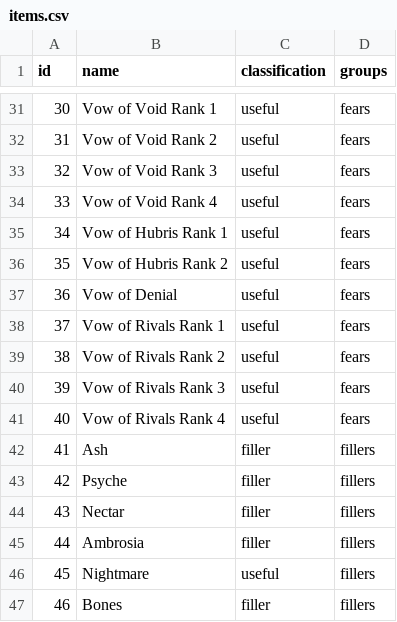
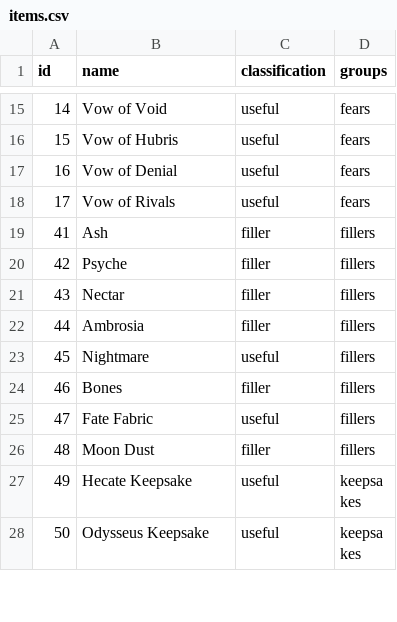
Before and after one commit to Tenacer/Archipelago-HadesII, a CSV file: worlds/hades_ii/data/items.csv, drawn as a sheet; only a part is shown, gaps mark what is left out; the shorter side is filled out with more unchanged rows; removed rows and columns are numbered as before the commit, all else as after; the diff covers the shown part only; the diff names each change by its address in the sheet, - before the commit and + after, or states it on an @@ line.

Commit message:
Consolidate per-rank vow items into single base items

```diff
--- a/worlds/hades_ii/data/items.csv
+++ b/worlds/hades_ii/data/items.csv
@@ column A (id) renumbered between rows 3 and 18 @@
-B15 (name): Vow of Void Rank 1
+B15 (name): Vow of Void
-row 32: 31 | Vow of Void Rank 2 | useful | fears
-row 33: 32 | Vow of Void Rank 3 | useful | fears
-row 34: 33 | Vow of Void Rank 4 | useful | fears
-B16 (name): Vow of Hubris Rank 1
+B16 (name): Vow of Hubris
-row 36: 35 | Vow of Hubris Rank 2 | useful | fears
-B18 (name): Vow of Rivals Rank 1
+B18 (name): Vow of Rivals
-row 39: 38 | Vow of Rivals Rank 2 | useful | fears
-row 40: 39 | Vow of Rivals Rank 3 | useful | fears
-row 41: 40 | Vow of Rivals Rank 4 | useful | fears
```
Also changed, not shown: 16 removed rows and 11 edited cells elsewhere in this file, 1 other file.
